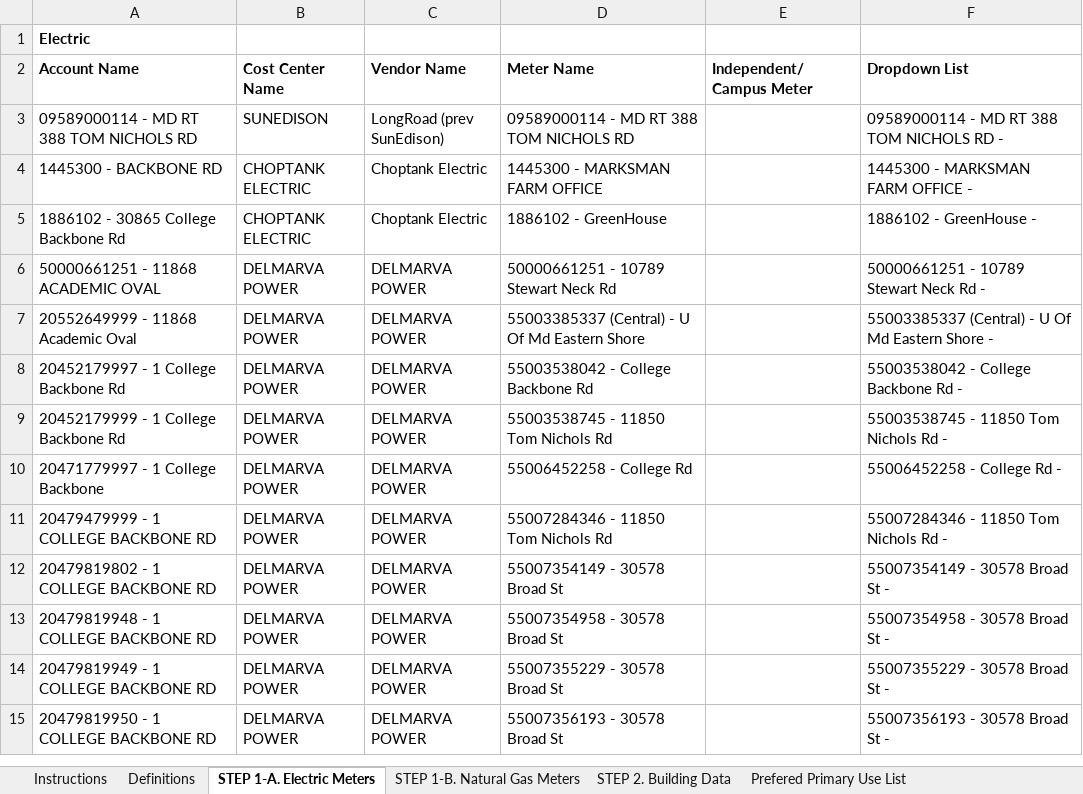
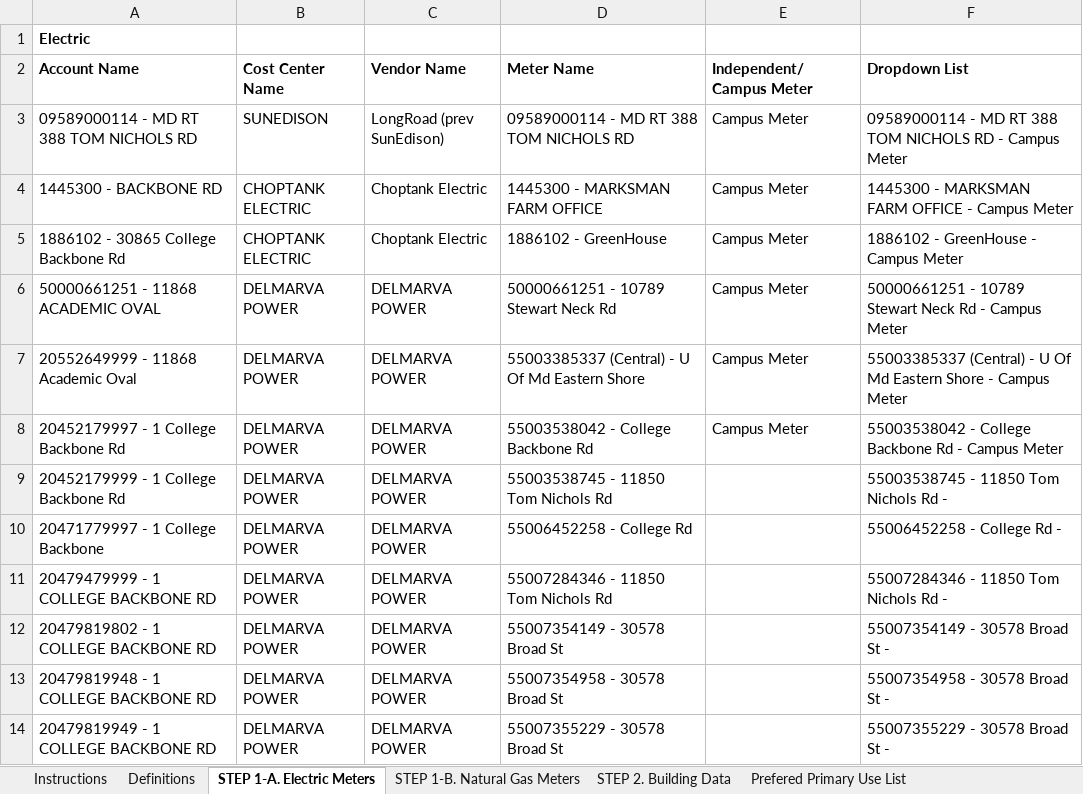
Before and after one commit to jomidokun/Physcial_Plant_Energy_2020-, an Excel workbook: UMES_Missing Building Data FY20_ TO AGENCY_DGS.xlsm, sheet STEP 1-A. Electric Meters, drawn as a sheet; only a part is shown; the shorter side is filled out with more unchanged rows; values as stored, in another font and other column widths than the file's, no borders; table styles not drawn; the diff names each change by its address in the sheet, - before the commit and + after, or states it on an @@ line.

Commit message:
Update UMES_Missing Building Data FY20_ TO AGENCY_DGS.xlsm

```diff
--- a/UMES_Missing Building Data FY20_ TO AGENCY_DGS.xlsm (sheet STEP 1-A. Electric Meters)
+++ b/UMES_Missing Building Data FY20_ TO AGENCY_DGS.xlsm (sheet STEP 1-A. Electric Meters)
-E3:E8 (Independent/Campus Meter): (empty)
+E3:E8 (Independent/Campus Meter): Campus Meter
-F3 (Dropdown List): …RD -
+F3 (Dropdown List): …RD - Campus Meter
-F4 (Dropdown List): 1445300 - MARKSMAN FARM OFFICE -
+F4 (Dropdown List): 1445300 - MARKSMAN FARM OFFICE - Campus Meter
-F5 (Dropdown List): 1886102 - GreenHouse -
+F5 (Dropdown List): 1886102 - GreenHouse - Campus Meter
-F6 (Dropdown List): 50000661251 - 10789 Stewart Neck Rd -
+F6 (Dropdown List): 50000661251 - 10789 Stewart Neck Rd - Campus Meter
-F7 (Dropdown List): …Shore -
+F7 (Dropdown List): …Shore - Campus Meter
-F8 (Dropdown List): 55003538042 - College Backbone Rd -
+F8 (Dropdown List): 55003538042 - College Backbone Rd - Campus Meter
```
